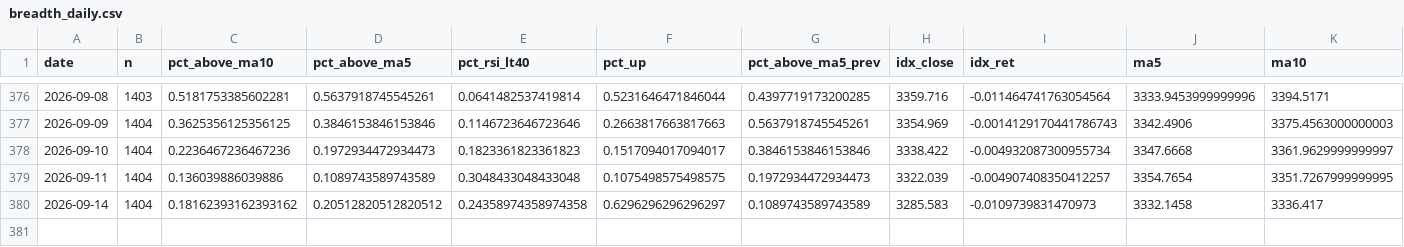
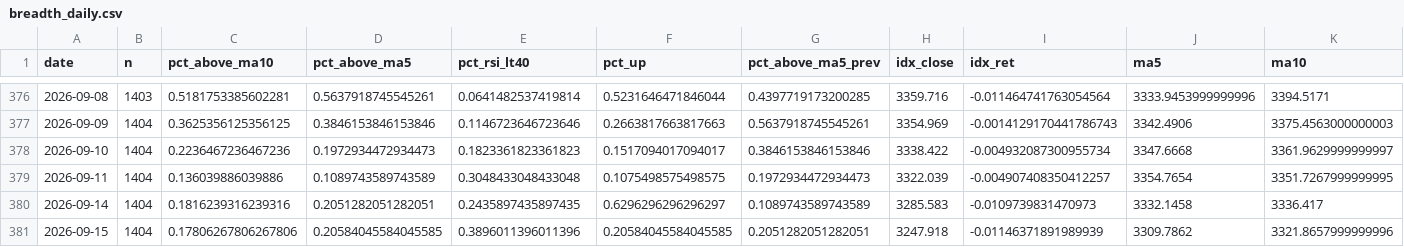
Before and after one commit to tranchiclever417693-lab/astock-daily-alert, a CSV file: data/chinext/breadth_daily.csv, drawn as a sheet; only a part is shown, gaps mark what is left out; rows hold the shown columns only; the diff names each change by its address in the sheet, - before the commit and + after, or states it on an @@ line.

```diff
--- a/data/chinext/breadth_daily.csv
+++ b/data/chinext/breadth_daily.csv
-C380 (pct_above_ma10): 0.18162393162393162
+C380 (pct_above_ma10): 0.1816239316239316
-D380 (pct_above_ma5): 0.20512820512820512
+D380 (pct_above_ma5): 0.2051282051282051
-E380 (pct_rsi_lt40): 0.24358974358974358
+E380 (pct_rsi_lt40): 0.2435897435897435
+row 381: 2026-09-15 | 1404 | 0.17806267806267806 | 0.20584045584045585 | 0.3896011396011396 | 0.20584045584045585 | 0.2051282051282051 | 3247.918 | -0.01146371891989939 | 3309.7862 | 3321.8657999999996
```
Also changed, not shown: data/breadth_daily.csv, data/chinext/breadth_stock.csv, 12 other files.
